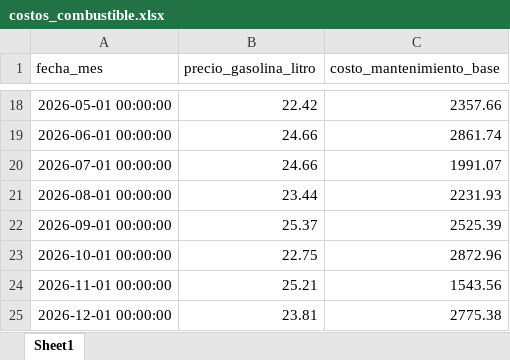
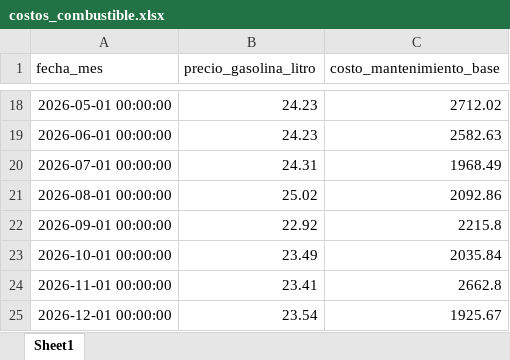
Before and after one commit to cesarleroy/start-and-go, an Excel workbook: costos_combustible.xlsx, sheet Sheet1, drawn as a sheet; only a part is shown, gaps mark what is left out; values as stored, in another font and other column widths than the file's, no borders; the diff covers the shown part only; the diff names each change by its address in the sheet, - before the commit and + after, or states it on an @@ line.

```diff
--- a/costos_combustible.xlsx (sheet Sheet1)
+++ b/costos_combustible.xlsx (sheet Sheet1)
-B18 (precio_gasolina_litro): 22.42
+B18 (precio_gasolina_litro): 24.23
-C18 (costo_mantenimiento_base): 2357.66
+C18 (costo_mantenimiento_base): 2712.02
-B19 (precio_gasolina_litro): 24.66
+B19 (precio_gasolina_litro): 24.23
-C19 (costo_mantenimiento_base): 2861.74
+C19 (costo_mantenimiento_base): 2582.63
-B20 (precio_gasolina_litro): 24.66
+B20 (precio_gasolina_litro): 24.31
-C20 (costo_mantenimiento_base): 1991.07
+C20 (costo_mantenimiento_base): 1968.49
-B21 (precio_gasolina_litro): 23.44
+B21 (precio_gasolina_litro): 25.02
-C21 (costo_mantenimiento_base): 2231.93
+C21 (costo_mantenimiento_base): 2092.86
-B22 (precio_gasolina_litro): 25.37
+B22 (precio_gasolina_litro): 22.92
-C22 (costo_mantenimiento_base): 2525.39
+C22 (costo_mantenimiento_base): 2215.8
-B23 (precio_gasolina_litro): 22.75
+B23 (precio_gasolina_litro): 23.49
-C23 (costo_mantenimiento_base): 2872.96
+C23 (costo_mantenimiento_base): 2035.84
-B24 (precio_gasolina_litro): 25.21
+B24 (precio_gasolina_litro): 23.41
-C24 (costo_mantenimiento_base): 1543.56
+C24 (costo_mantenimiento_base): 2662.8
-B25 (precio_gasolina_litro): 23.81
+B25 (precio_gasolina_litro): 23.54
-C25 (costo_mantenimiento_base): 2775.38
+C25 (costo_mantenimiento_base): 1925.67
```
Also changed, not shown: 32 edited cells elsewhere in this sheet, 7 other files.
